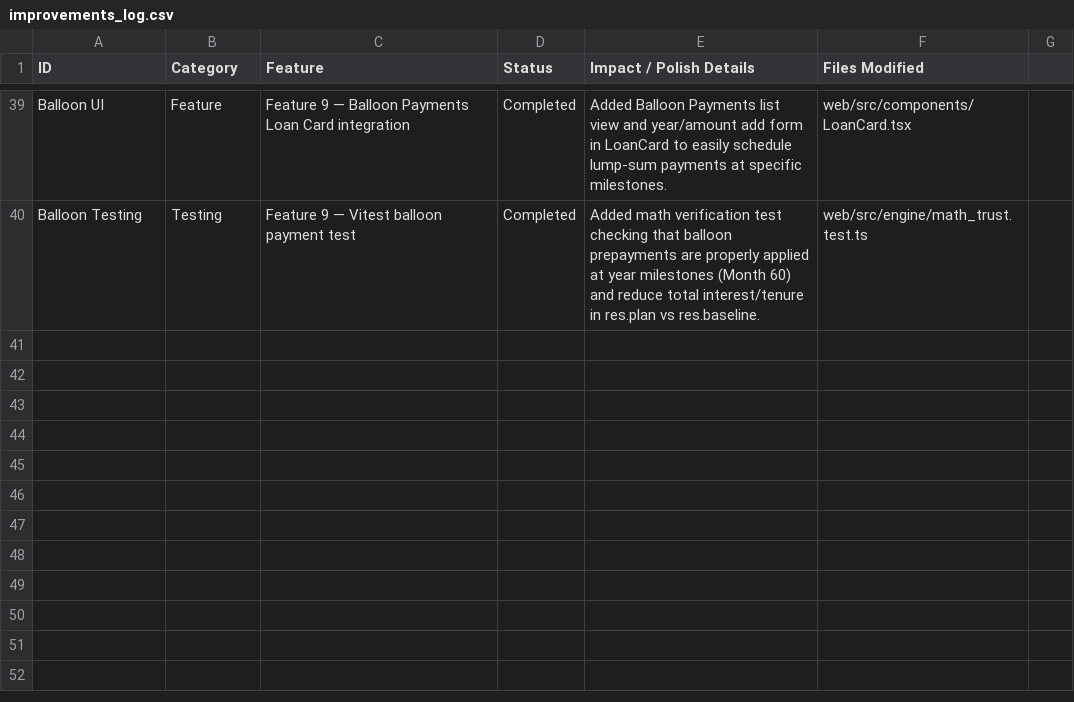
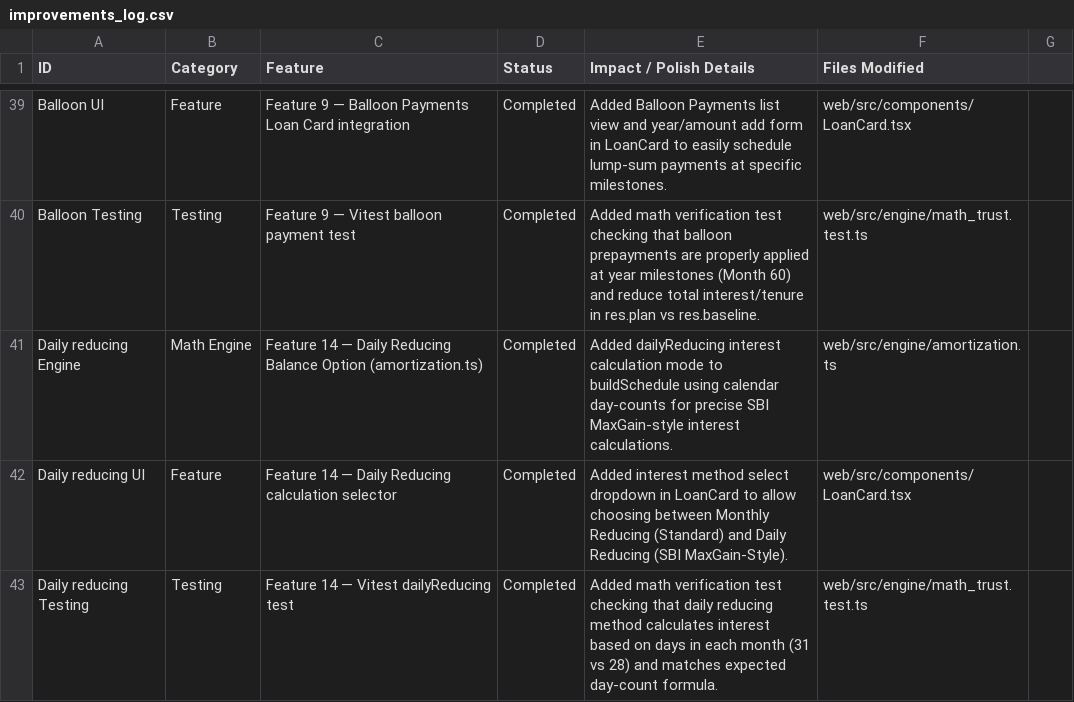
Before and after one commit to dharmik136/home-loan-planner, a CSV file: improvements_log.csv, drawn as a sheet; only a part is shown, gaps mark what is left out; the diff names each change by its address in the sheet, - before the commit and + after, or states it on an @@ line.

Commit message:
chore: log Feature 14 Daily Reducing Balance Option to ledger

```diff
--- a/improvements_log.csv
+++ b/improvements_log.csv
+row 41: Daily reducing Engine | Math Engine | Feature 14 — Daily Reducing Balance Option (amortization.ts) | Completed | Added dailyReducing interest calculation mode to buildSchedule using calendar day-counts for precise SBI MaxGain-style interest calculations. | web/src/engine/amortization.ts
+row 42: Daily reducing UI | Feature | Feature 14 — Daily Reducing calculation selector | Completed | Added interest method select dropdown in LoanCard to allow choosing between Monthly Reducing (Standard) and Daily Reducing (SBI MaxGain-Style). | web/src/components/LoanCard.tsx
+row 43: Daily reducing Testing | Testing | Feature 14 — Vitest dailyReducing test | Completed | Added math verification test checking that daily reducing method calculates interest based on days in each month (31 vs 28) and matches expected day-count formula. | web/src/engine/math_trust.test.ts
```
